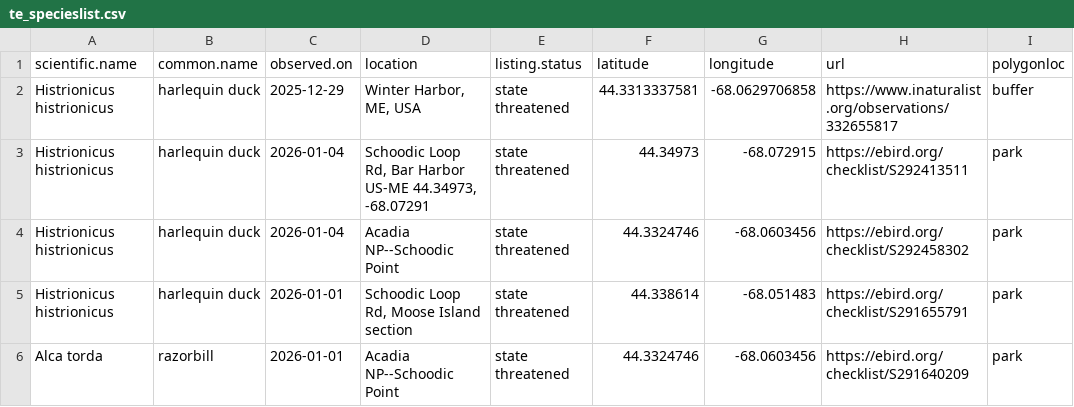
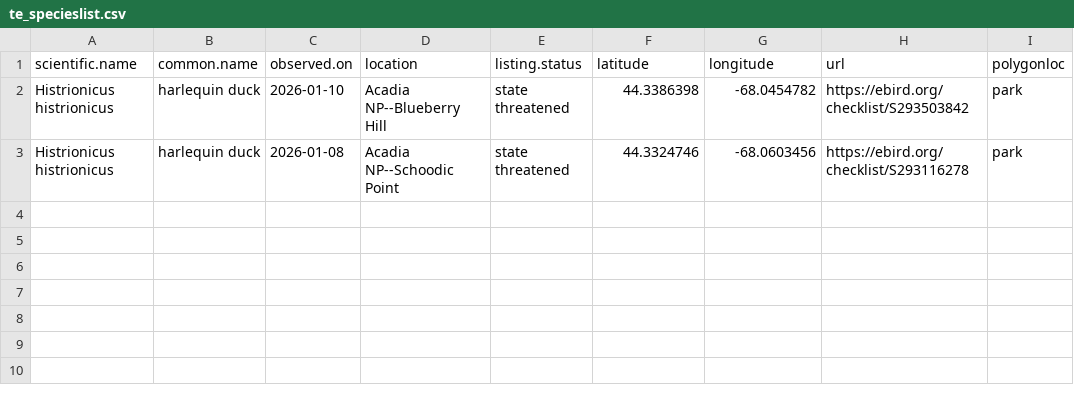
Before and after one commit to Kylelima21/ANP_managers_report, a CSV file: email_alerts/outputs/te_specieslist.csv, drawn as a sheet.

```diff
--- a/email_alerts/outputs/te_specieslist.csv
+++ b/email_alerts/outputs/te_specieslist.csv
@@ -1,6 +1,3 @@
 "scientific.name","common.name","observed.on","location","listing.status","latitude","longitude","url","polygonloc"
-"Histrionicus histrionicus","harlequin duck",2025-12-29,"Winter Harbor, ME, USA","state threatened",44.3313337581,-68.0629706858,"https://www.inaturalist.org/observations/332655817","buffer"
-"Histrionicus histrionicus","harlequin duck",2026-01-04,"Schoodic Loop Rd, Bar Harbor US-ME 44.34973, -68.07291","state threatened",44.34973,-68.072915,"https://ebird.org/checklist/S292413511","park"
-"Histrionicus histrionicus","harlequin duck",2026-01-04,"Acadia NP--Schoodic Point","state threatened",44.3324746,-68.0603456,"https://ebird.org/checklist/S292458302","park"
-"Histrionicus histrionicus","harlequin duck",2026-01-01,"Schoodic Loop Rd, Moose Island section","state threatened",44.338614,-68.051483,"https://ebird.org/checklist/S291655791","park"
-"Alca torda","razorbill",2026-01-01,"Acadia NP--Schoodic Point","state threatened",44.3324746,-68.0603456,"https://ebird.org/checklist/S291640209","park"
+"Histrionicus histrionicus","harlequin duck",2026-01-10,"Acadia NP--Blueberry Hill","state threatened",44.3386398,-68.0454782,"https://ebird.org/checklist/S293503842","park"
+"Histrionicus histrionicus","harlequin duck",2026-01-08,"Acadia NP--Schoodic Point","state threatened",44.3324746,-68.0603456,"https://ebird.org/checklist/S293116278","park"
```
Also changed, not shown: 2 other files.
